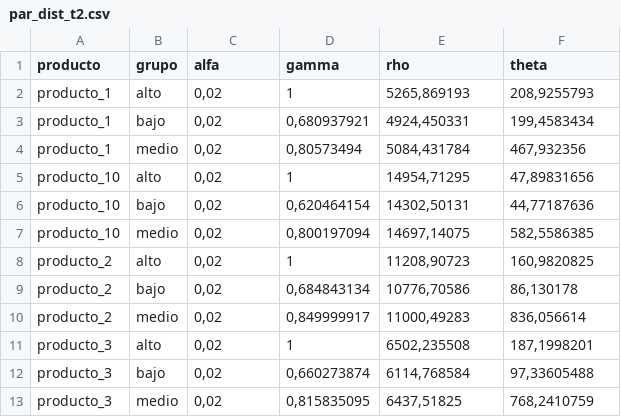
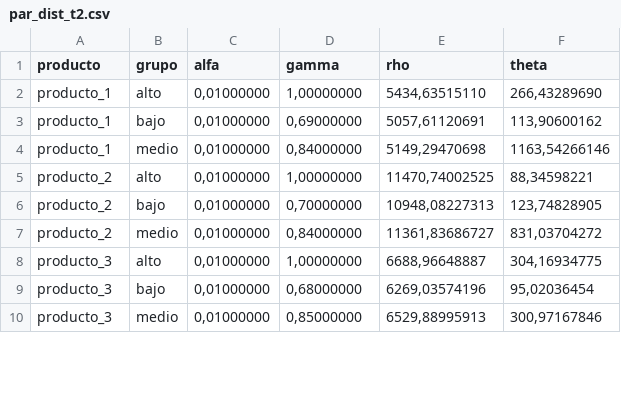
Before and after one commit to maxweinreichs/capstone, a CSV file: DRL_Capstone_Final/parametros/par_dist_t2.csv, drawn as a sheet; only a part is shown; the diff covers the shown part only.

```diff
--- a/DRL_Capstone_Final/parametros/par_dist_t2.csv
+++ b/DRL_Capstone_Final/parametros/par_dist_t2.csv
@@ -1,13 +1,10 @@
 producto;grupo;alfa;gamma;rho;theta
-producto_1;alto;0,02;1;5265,869193;208,9255793
-producto_1;bajo;0,02;0,680937921;4924,450331;199,4583434
-producto_1;medio;0,02;0,80573494;5084,431784;467,932356
-producto_10;alto;0,02;1;14954,71295;47,89831656
-producto_10;bajo;0,02;0,620464154;14302,50131;44,77187636
-producto_10;medio;0,02;0,800197094;14697,14075;582,5586385
-producto_2;alto;0,02;1;11208,90723;160,9820825
-producto_2;bajo;0,02;0,684843134;10776,70586;86,130178
-producto_2;medio;0,02;0,849999917;11000,49283;836,056614
-producto_3;alto;0,02;1;6502,235508;187,1998201
-producto_3;bajo;0,02;0,660273874;6114,768584;97,33605488
-producto_3;medio;0,02;0,815835095;6437,51825;768,2410759
+producto_1;alto;0,01000000;1,00000000;5434,63515110;266,43289690
+producto_1;bajo;0,01000000;0,69000000;5057,61120691;113,90600162
+producto_1;medio;0,01000000;0,84000000;5149,29470698;1163,54266146
+producto_2;alto;0,01000000;1,00000000;11470,74002525;88,34598221
+producto_2;bajo;0,01000000;0,70000000;10948,08227313;123,74828905
+producto_2;medio;0,01000000;0,84000000;11361,83686727;831,03704272
+producto_3;alto;0,01000000;1,00000000;6688,96648887;304,16934775
+producto_3;bajo;0,01000000;0,68000000;6269,03574196;95,02036454
+producto_3;medio;0,01000000;0,85000000;6529,88995913;300,97167846
```
Also changed, not shown: 3 added rows and 72 edited cells elsewhere in this file, DRL_Capstone_Final/parametros/par_dist_t1.csv, DRL_Capstone_Final/resultados/Planificacion_Semanal_Optima_PF.csv, 15 other files.
